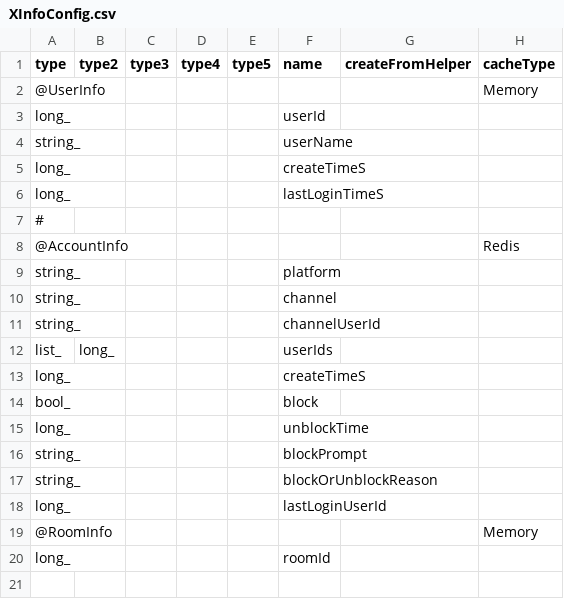
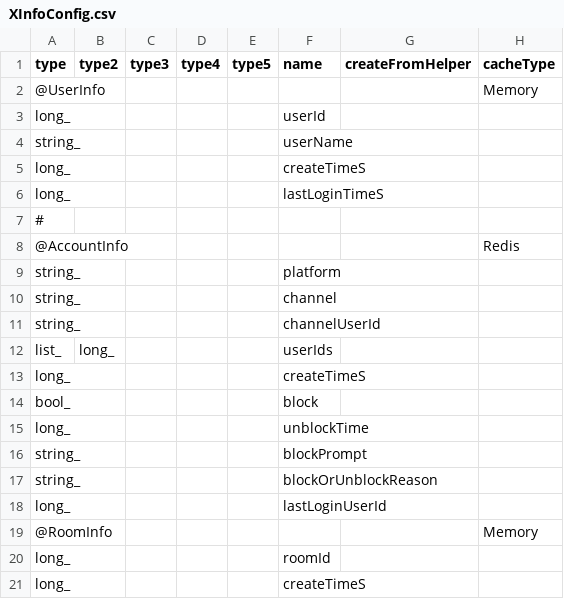
Before and after one commit to qcwgithub/server_f, a CSV file: CodeGen/XInfoConfig.csv, drawn as a sheet.

```diff
--- a/CodeGen/XInfoConfig.csv
+++ b/CodeGen/XInfoConfig.csv
@@ -20 +20,2 @@ long_,,,,,lastLoginUserId,,
 long_,,,,,roomId,,
+long_,,,,,createTimeS,,
```
Also changed, not shown: 24 other files.
